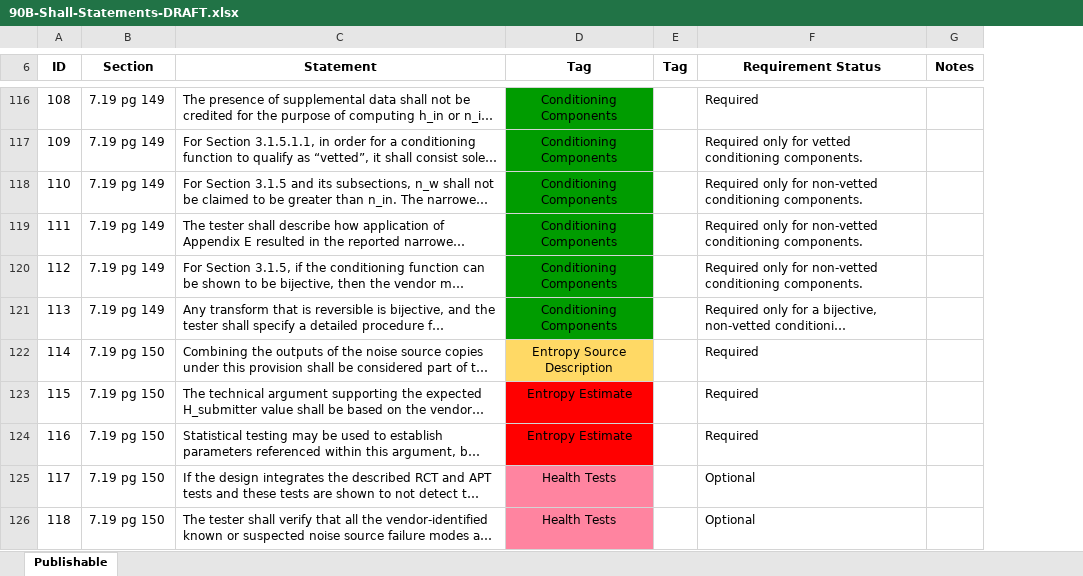
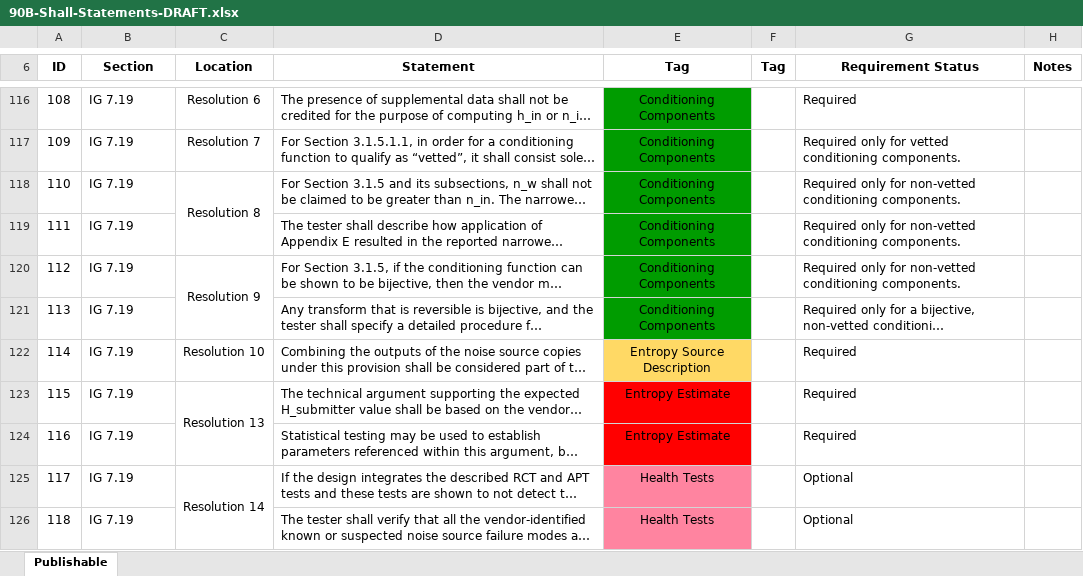
Before and after one commit to joshuaehill/90B-Shall-Statements, an Excel workbook: 90B-Shall-Statements-DRAFT.xlsx, sheet Publishable, drawn as a sheet; only a part is shown, gaps mark what is left out; long unchanged cells end in …; values as stored, in another font and other column widths than the file's, no borders; the diff covers the shown part only; the diff names each change by its address in the sheet, - before the commit and + after, or states it on an @@ line.

Commit message:
Addition of Location Information and some small editorial cleanups
Integrate location descriptions for each Shall ID. Simplify the "Section" names for the IGs. Correct Section for Shall ID 13 and 14.

```diff
--- a/90B-Shall-Statements-DRAFT.xlsx (sheet Publishable)
+++ b/90B-Shall-Statements-DRAFT.xlsx (sheet Publishable)
+column C (Location), rows 116-125: Resolution 6 | Resolution 7 | Resolution 8 |  | Resolution 9 |  | Resolution 10 | Resolution 13 |  | Resolution 14
-B116:B121 (Section): 7.19 pg 149
+B116:B121 (Section): IG 7.19
-B122:B126 (Section): 7.19 pg 150
+B122:B126 (Section): IG 7.19
```
Also changed, not shown: 41 edited cells elsewhere in this sheet.
